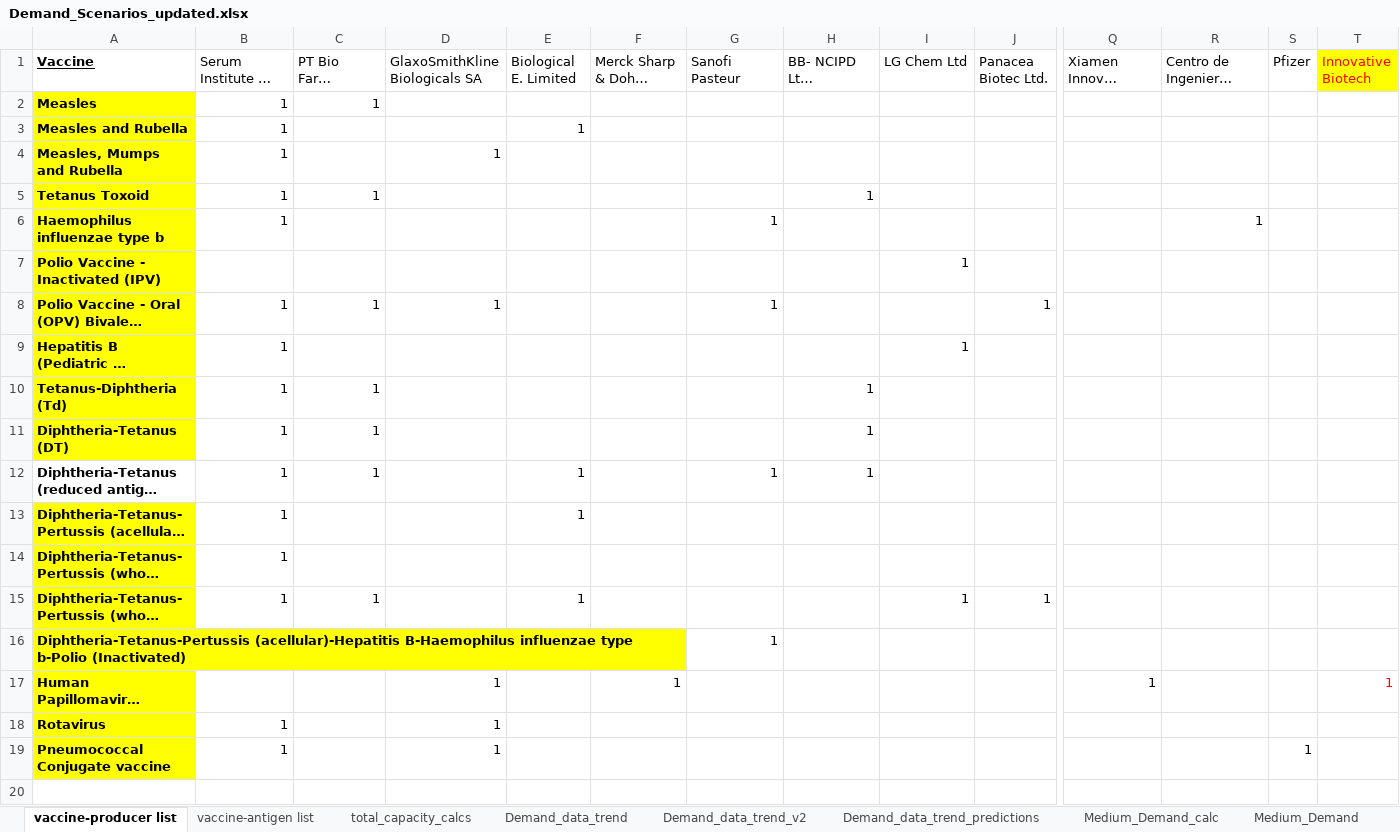
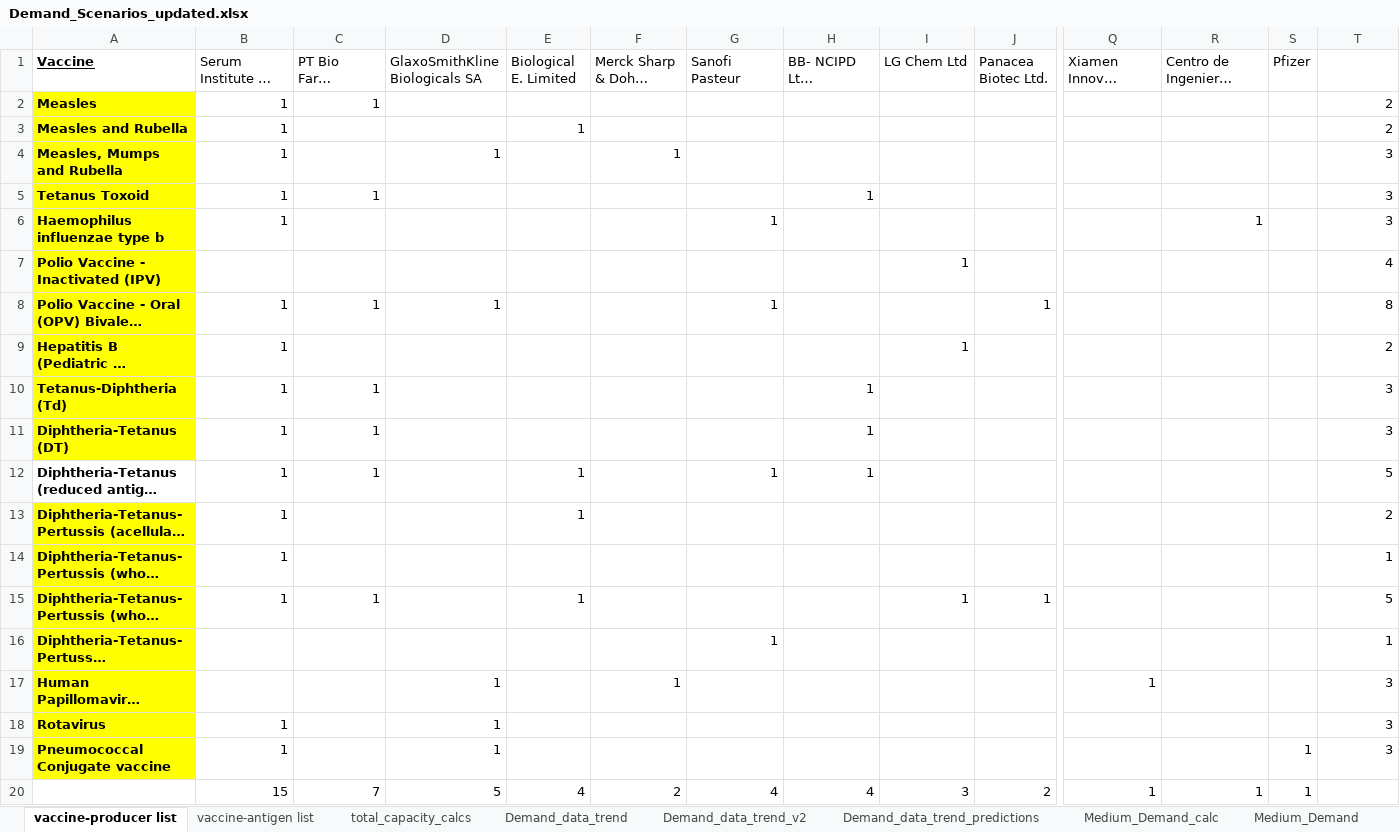
Before and after one commit to nuhorchak/Vaccine_Tender, an Excel workbook: DATA/Demand_Scenarios_updated.xlsx, sheet vaccine-producer list, drawn as a sheet; only a part is shown, gaps mark what is left out; long unchanged cells end in …; values as stored, in another font and other column widths than the file's, no borders; conditional formats not drawn; rows hold the shown columns only; the diff names each change by its address in the sheet, - before the commit and + after, or states it on an @@ line.

Commit message:
working on making PC scenarios

```diff
--- a/DATA/Demand_Scenarios_updated.xlsx (sheet vaccine-producer list)
+++ b/DATA/Demand_Scenarios_updated.xlsx (sheet vaccine-producer list)
-T1: Innovative Biotech
+T1: (empty)
-T1 fill: #FFFF00
+T1 fill: none
-T2:T3: (empty)
+T2:T3: 2
-F4 (Merck Sharp & Dohme LLC): (empty)
+F4 (Merck Sharp & Dohme LLC): 1
-T4:T6: (empty)
+T4:T6: 3
-T7: (empty)
+T7: 4
-T8: (empty)
+T8: 8
-T9: (empty)
+T9: 2
-T10:T11: (empty)
+T10:T11: 3
-T12: (empty)
+T12: 5
-T13: (empty)
+T13: 2
-T14: (empty)
+T14: 1
-T15: (empty)
+T15: 5
-T16: (empty)
+T16: 1
-T17: 1
+T17: 3
-T17 text colour: #FF0000
+T17 text colour: black
-T18:T19: (empty)
+T18:T19: 3
+row 20:  | 15 | 7 | 5 | 4 | 2 | 4 | 4 | 3 | 2 | 1 | 1 | 1
```
Also changed, not shown: DATA/Starting_point.xlsx, DATA/antigen_CI_Random_generator.xlsx, 43 other files.
